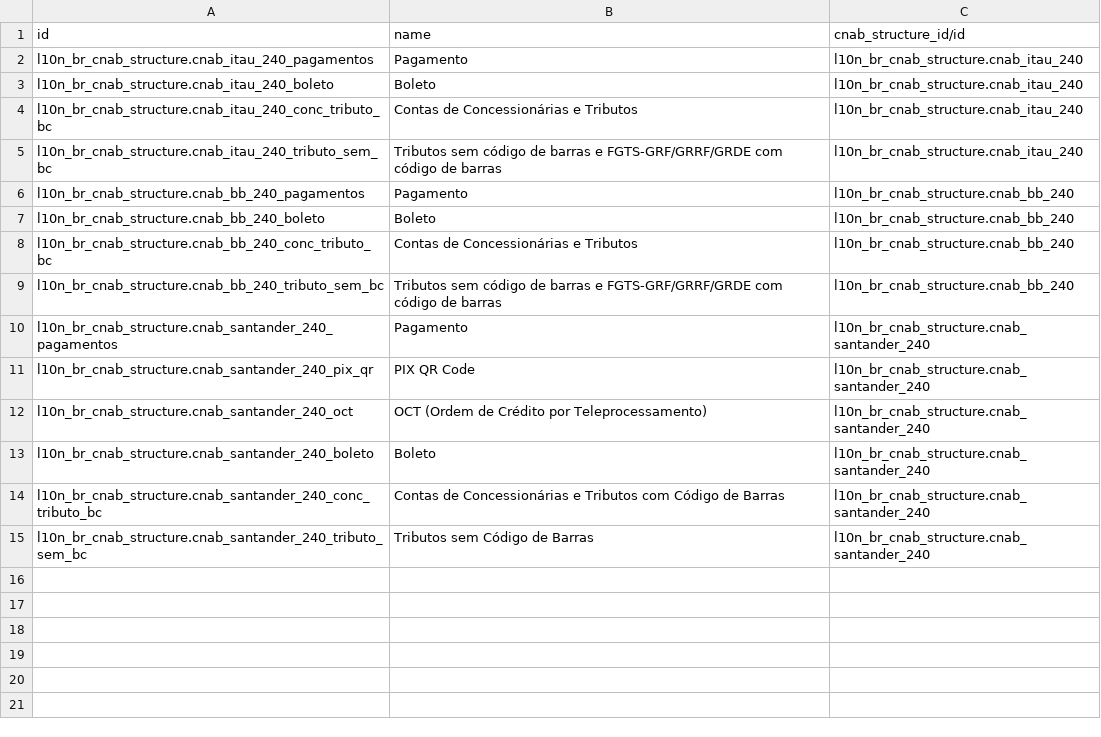
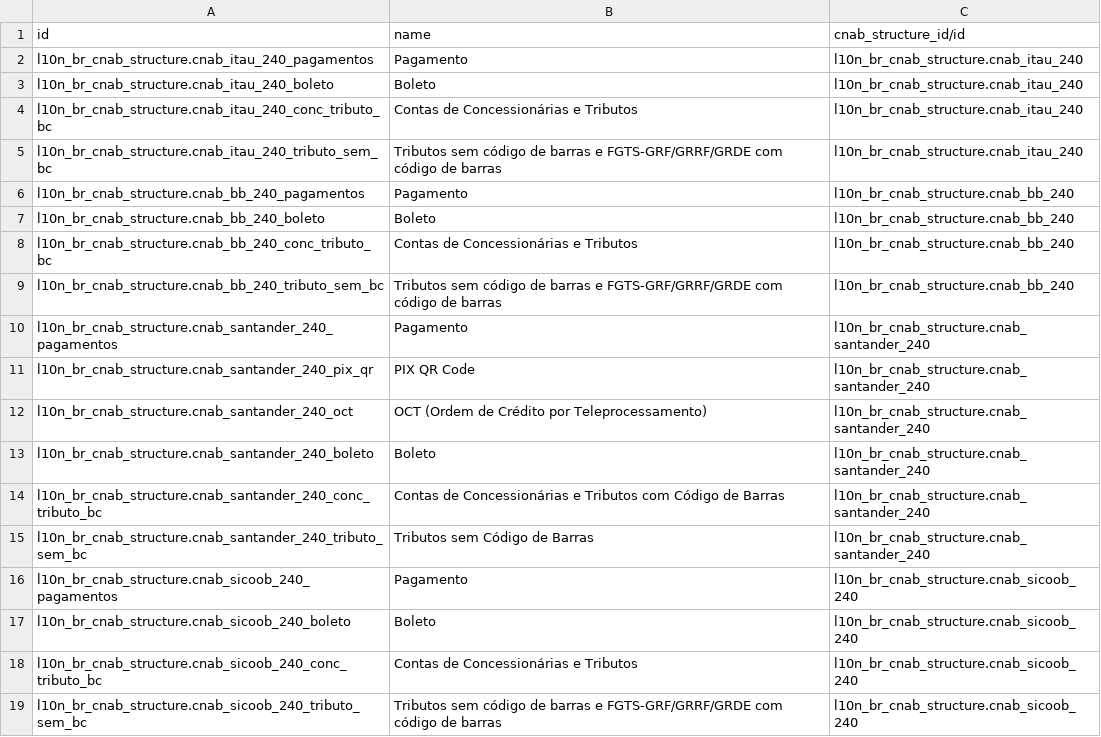
Before and after one commit to lmsis/l10n-brazil, a CSV file: l10n_br_cnab_structure/data/l10n_br_cnab.batch.csv, drawn as a sheet.

```diff
--- a/l10n_br_cnab_structure/data/l10n_br_cnab.batch.csv
+++ b/l10n_br_cnab_structure/data/l10n_br_cnab.batch.csv
@@ -15 +15,5 @@
 "l10n_br_cnab_structure.cnab_santander_240_tributo_sem_bc","Tributos sem Código de Barras","l10n_br_cnab_structure.cnab_santander_240"
+"l10n_br_cnab_structure.cnab_sicoob_240_pagamentos","Pagamento","l10n_br_cnab_structure.cnab_sicoob_240"
+"l10n_br_cnab_structure.cnab_sicoob_240_boleto","Boleto","l10n_br_cnab_structure.cnab_sicoob_240"
+"l10n_br_cnab_structure.cnab_sicoob_240_conc_tributo_bc","Contas de Concessionárias e Tributos","l10n_br_cnab_structure.cnab_sicoob_240"
+"l10n_br_cnab_structure.cnab_sicoob_240_tributo_sem_bc","Tributos sem código de barras e FGTS-GRF/GRRF/GRDE com código de barras","l10n_br_cnab_structure.cnab_sicoob_240"
```
Also changed, not shown: l10n_br_cnab_structure/data/cnab.line.field.group.csv, l10n_br_cnab_structure/data/cnab.payment.way.csv, 11 other files.
